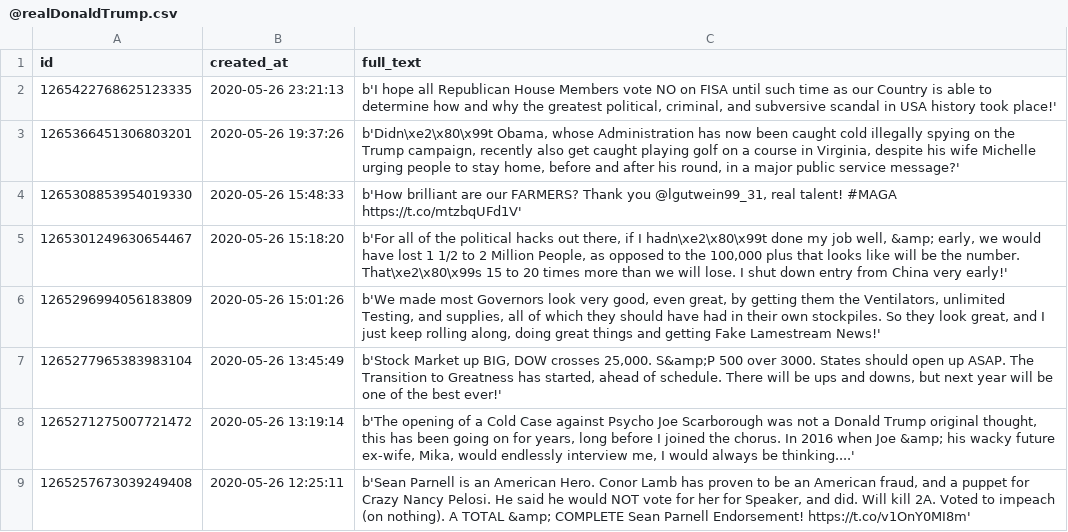
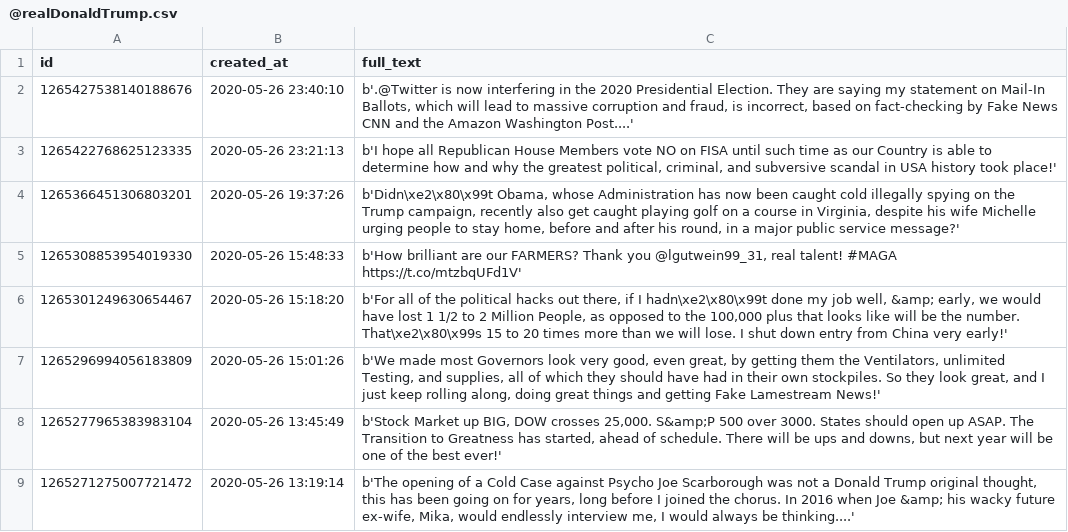
Before and after one commit to chscheiber/BDS, a CSV file: Data/Tweets/@realDonaldTrump.csv, drawn as a sheet; only a part is shown; the shorter side is filled out with more unchanged rows; the diff names each change by its address in the sheet, - before the commit and + after, or states it on an @@ line.

```diff
--- a/Data/Tweets/@realDonaldTrump.csv
+++ b/Data/Tweets/@realDonaldTrump.csv
+row 2: 1265427538140188676 | 2020-05-26 23:40:10 | b'.@Twitter is now interfering in the 2020 Presidential Election. They are saying my statement on Mail-In Ballots, which will lead to massive corruption and fraud, is incorrect, based on fact-checking by Fake News CNN and the Amazon Washington Post....'
```
Also changed, not shown: 2 other files.
